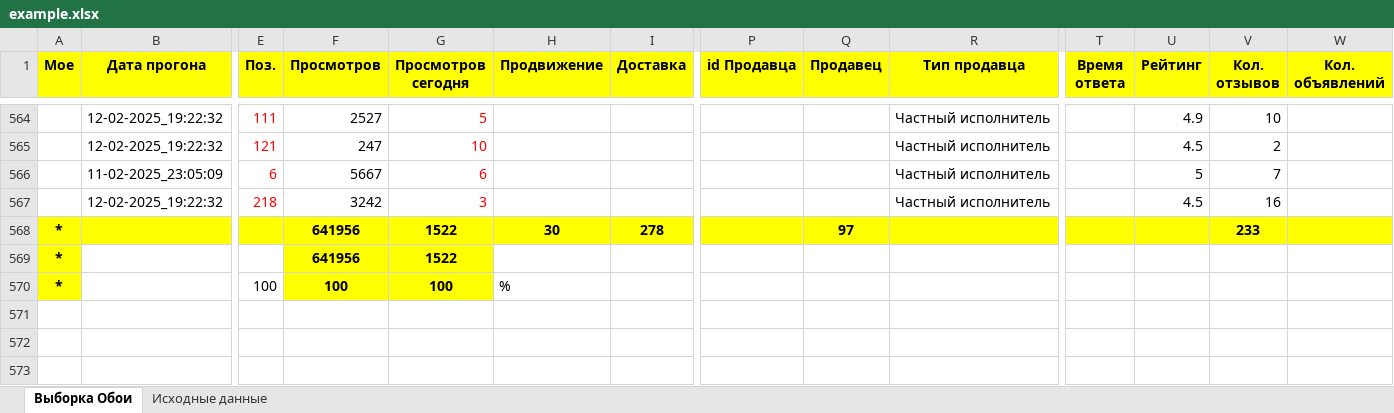
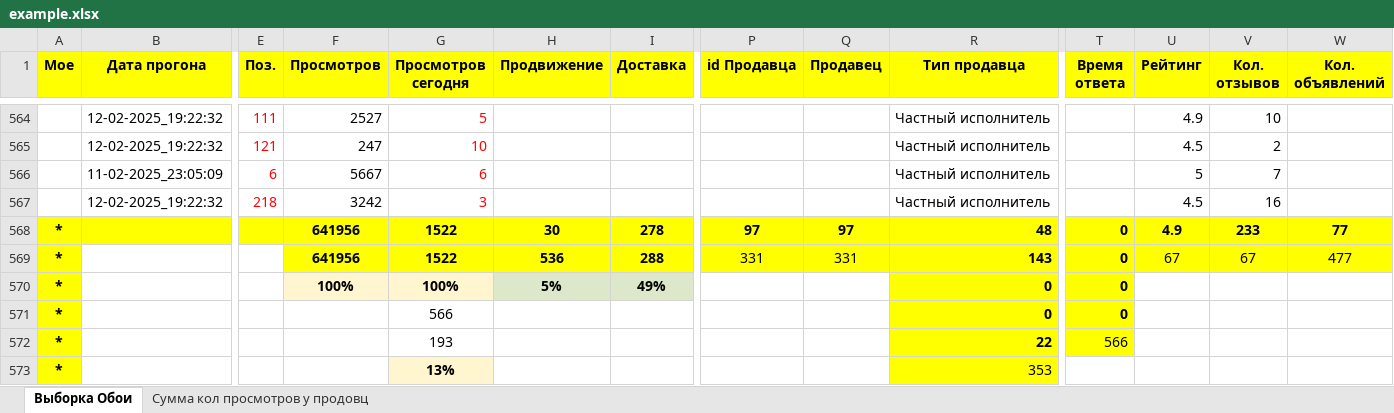
Before and after one commit to KirDontsov/crawler, an Excel workbook: assets/example.xlsx, sheet Выборка Обои, drawn as a sheet; only a part is shown, gaps mark what is left out; values as stored, in another font and other column widths than the file's, no borders; removed rows and columns are numbered as before the commit, all else as after; rows hold the shown columns only; the diff names each change by its address in the sheet, - before the commit and + after, or states it on an @@ line.

```diff
--- a/assets/example.xlsx (sheet Выборка Обои)
+++ b/assets/example.xlsx (sheet Выборка Обои)
-sheet tab: Исходные данные
+sheet tab: Сумма кол просмотров у продовц
-P568 (id Продавца): (empty)
+P568 (id Продавца): 97
-R568 (Тип продавца): (empty)
+R568 (Тип продавца): 48
-T568:T569 (Время ответа): (empty)
+T568:T569 (Время ответа): 0
-U568 (Рейтинг): (empty)
+U568 (Рейтинг): 4.9
-W568 (Кол. объявлений): (empty)
+W568 (Кол. объявлений): 77
-H569 (Продвижение): (empty)
+H569 (Продвижение): 536
-H569:I569 fill: none
+H569:I569 fill: #FFFF00
-I569 (Доставка): (empty)
+I569 (Доставка): 288
-P569 (id Продавца): (empty)
+P569 (id Продавца): 331
-P569:R569 fill: none
+P569:R569 fill: #FFFF00
-Q569 (Продавец): (empty)
+Q569 (Продавец): 331
-R569 (Тип продавца): (empty)
+R569 (Тип продавца): 143
-T569:W569 fill: none
+T569:W569 fill: #FFFF00
-U569 (Рейтинг): (empty)
+U569 (Рейтинг): 67
-V569 (Кол. отзывов): (empty)
+V569 (Кол. отзывов): 67
-W569 (Кол. объявлений): (empty)
+W569 (Кол. объявлений): 477
-row 570: * |  | 100 | 100 | 100 | %
+row 570: * |  |  | 100% | 100% | 5% | 49% |  |  | 0 | 0
+row 571: * |  |  |  | 566 |  |  |  |  | 0 | 0
+row 572: * |  |  |  | 193 |  |  |  |  | 22 | 566
+row 573: * |  |  |  | 13% |  |  |  |  | 353
```
Also changed, not shown: formulas that keep their value.
